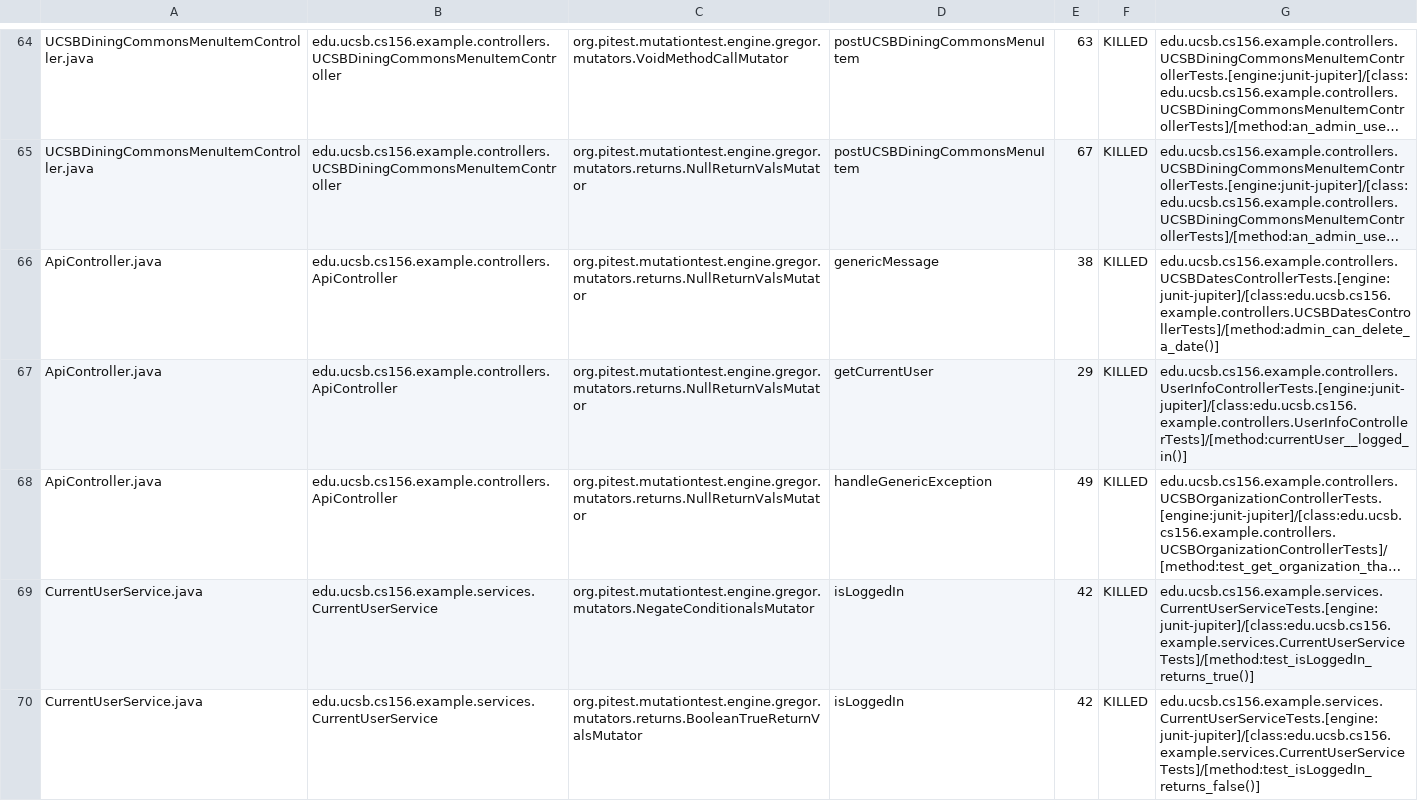
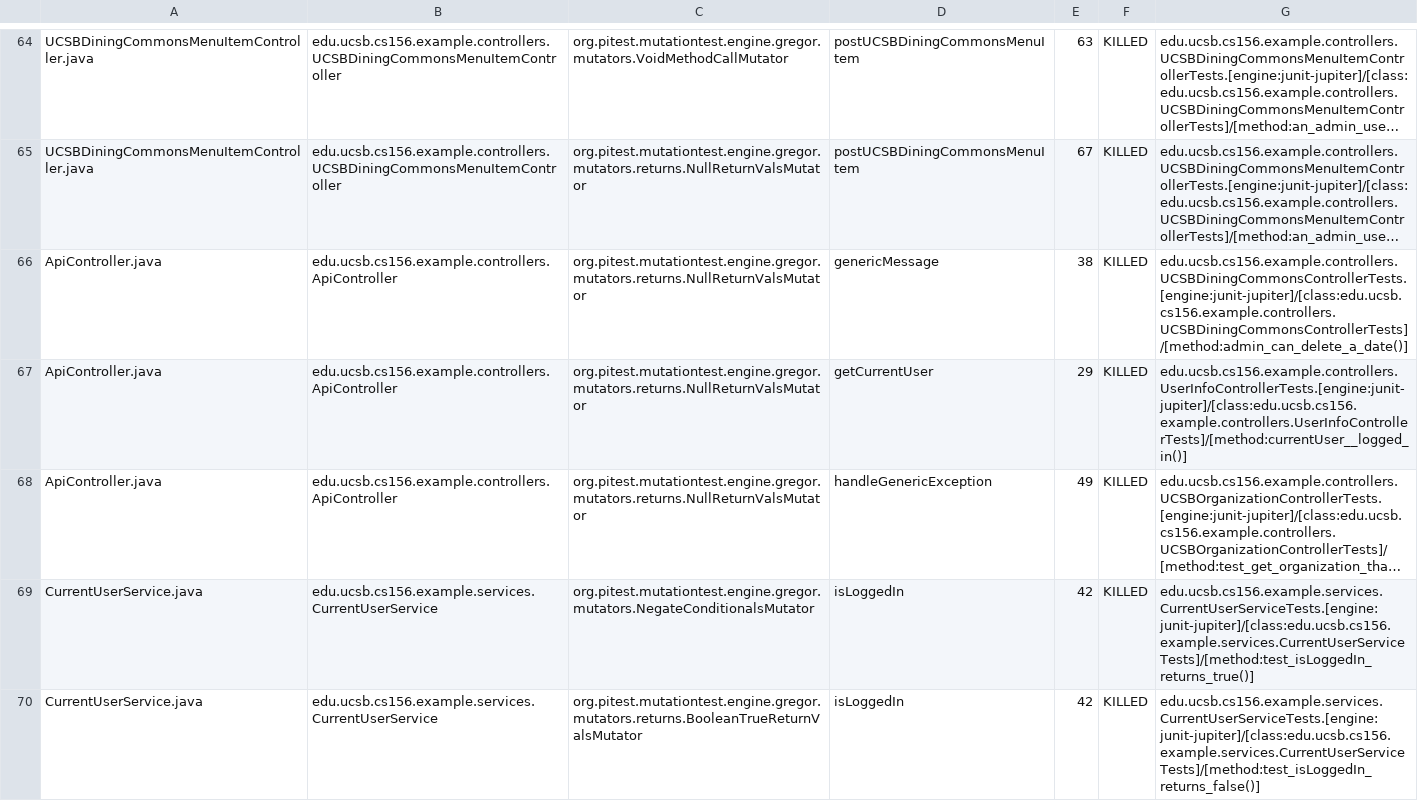
Before and after one commit to ucsb-cs156-f24/team01-f24-09, a CSV file: prs/50/pitest/mutations.csv, drawn as a sheet; only a part is shown, gaps mark what is left out; long unchanged cells end in …; the diff names each change by its address in the sheet, - before the commit and + after, or states it on an @@ line.

Commit message:
Deploying to gh-pages from @ ucsb-cs156-f24/team01-f24-09@9b60c914d800d4d1ff1bcef3e2ade69714190d11 🚀

```diff
--- a/prs/50/pitest/mutations.csv
+++ b/prs/50/pitest/mutations.csv
-G66: edu.ucsb.cs156.example.controllers.UCSBDatesControllerTests.[engine:junit-jupiter]/[class:edu.ucsb.cs156.example.controllers.UCSBDatesControllerTests]/[method:admin_can_delete_a_date()]
+G66: edu.ucsb.cs156.example.controllers.UCSBDiningCommonsControllerTests.[engine:junit-jupiter]/[class:edu.ucsb.cs156.example.controllers.UCSBDiningCommonsControllerTests]/[method:admin_can_delete_a_date()]
```
Also changed, not shown: 13 other files.
